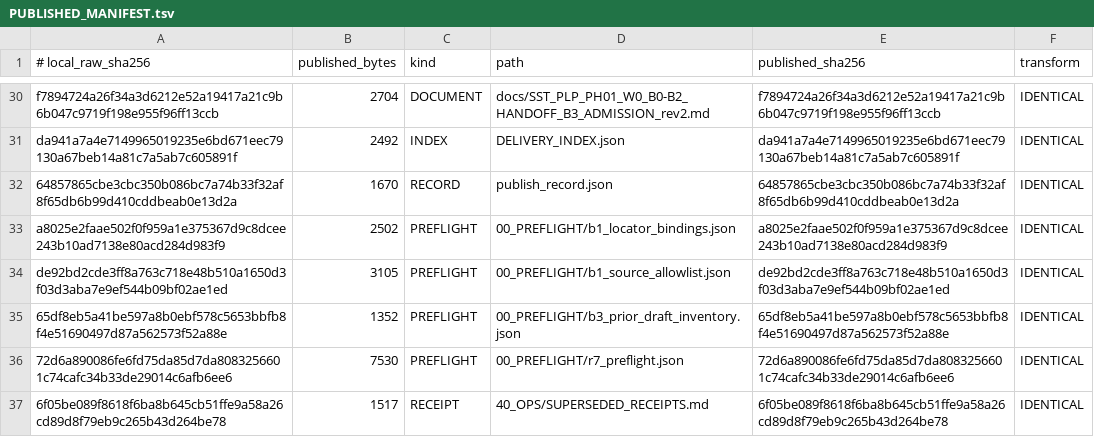
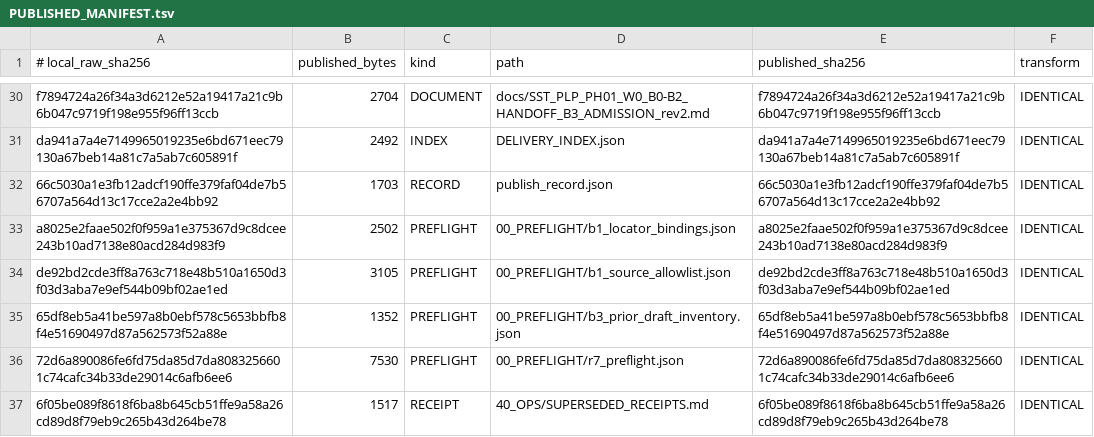
Before and after one commit to shw097-team/SQS-THC_MVP, a TSV file: 71_W0_B0-B3_R7_20261127/PUBLISHED_MANIFEST.tsv, drawn as a sheet; only a part is shown, gaps mark what is left out.

Commit message:
SST/SQS-THC PH01 W0 B0-B3 r7: publish record names 5099094

```diff
--- a/71_W0_B0-B3_R7_20261127/PUBLISHED_MANIFEST.tsv
+++ b/71_W0_B0-B3_R7_20261127/PUBLISHED_MANIFEST.tsv
@@ -31,3 +31,3 @@ f7894724a26f34a3d6212e52a19417a21c9b6b047c9719f198e955f96ff13ccb	2704	DOCUMENT	d
 da941a7a4e7149965019235e6bd671eec79130a67beb14a81c7a5ab7c605891f	2492	INDEX	DELIVERY_INDEX.json	da941a7a4e7149965019235e6bd671eec79130a67beb14a81c7a5ab7c605891f	IDENTICAL
-64857865cbe3cbc350b086bc7a74b33f32af8f65db6b99d410cddbeab0e13d2a	1670	RECORD	publish_record.json	64857865cbe3cbc350b086bc7a74b33f32af8f65db6b99d410cddbeab0e13d2a	IDENTICAL
+66c5030a1e3fb12adcf190ffe379faf04de7b56707a564d13c17cce2a2e4bb92	1703	RECORD	publish_record.json	66c5030a1e3fb12adcf190ffe379faf04de7b56707a564d13c17cce2a2e4bb92	IDENTICAL
 a8025e2faae502f0f959a1e375367d9c8dcee243b10ad7138e80acd284d983f9	2502	PREFLIGHT	00_PREFLIGHT/b1_locator_bindings.json	a8025e2faae502f0f959a1e375367d9c8dcee243b10ad7138e80acd284d983f9	IDENTICAL
```
Also changed, not shown: 1 other file.
